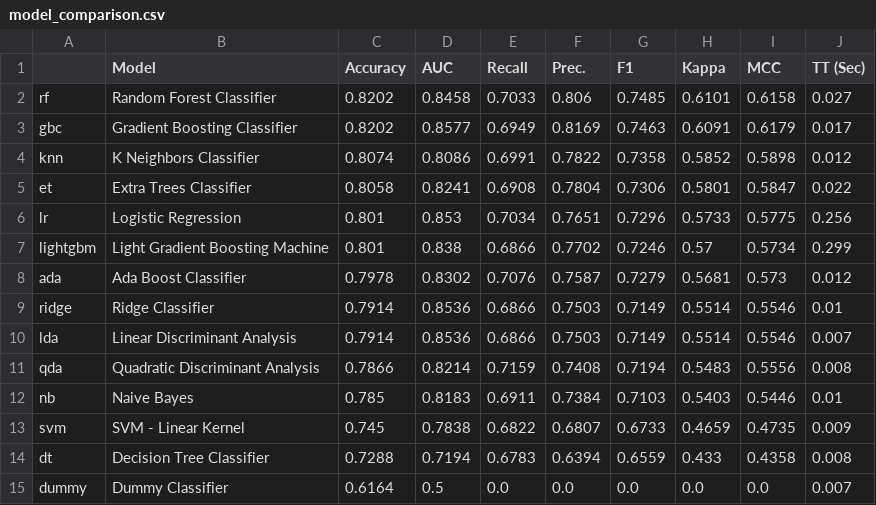
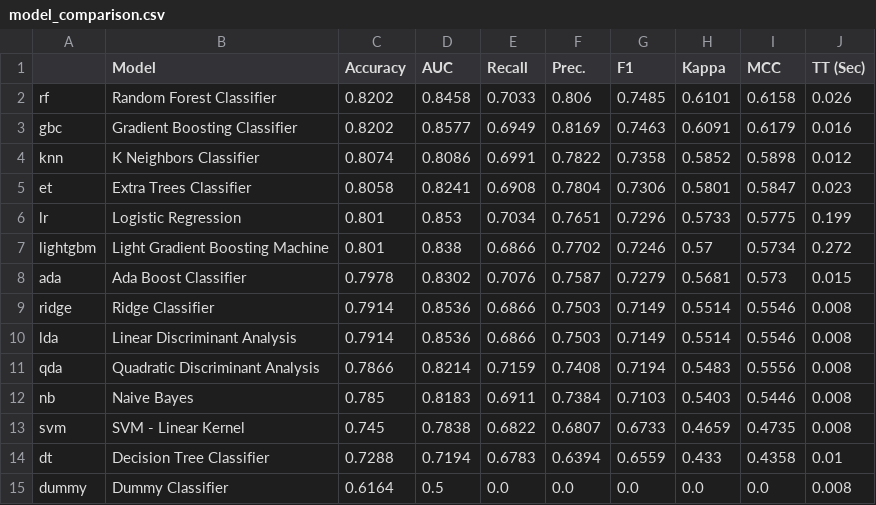
Before and after one commit to tarakeshs/mlops_assignment_2, a CSV file: model_comparison.csv, drawn as a sheet.

```diff
--- a/model_comparison.csv
+++ b/model_comparison.csv
@@ -1,15 +1,15 @@
 ,Model,Accuracy,AUC,Recall,Prec.,F1,Kappa,MCC,TT (Sec)
-rf,Random Forest Classifier,0.8202,0.8458,0.7033,0.806,0.7485,0.6101,0.6158,0.027
-gbc,Gradient Boosting Classifier,0.8202,0.8577,0.6949,0.8169,0.7463,0.6091,0.6179,0.017
+rf,Random Forest Classifier,0.8202,0.8458,0.7033,0.806,0.7485,0.6101,0.6158,0.026
+gbc,Gradient Boosting Classifier,0.8202,0.8577,0.6949,0.8169,0.7463,0.6091,0.6179,0.016
 knn,K Neighbors Classifier,0.8074,0.8086,0.6991,0.7822,0.7358,0.5852,0.5898,0.012
-et,Extra Trees Classifier,0.8058,0.8241,0.6908,0.7804,0.7306,0.5801,0.5847,0.022
-lr,Logistic Regression,0.801,0.853,0.7034,0.7651,0.7296,0.5733,0.5775,0.256
-lightgbm,Light Gradient Boosting Machine,0.801,0.838,0.6866,0.7702,0.7246,0.57,0.5734,0.299
-ada,Ada Boost Classifier,0.7978,0.8302,0.7076,0.7587,0.7279,0.5681,0.573,0.012
-ridge,Ridge Classifier,0.7914,0.8536,0.6866,0.7503,0.7149,0.5514,0.5546,0.01
-lda,Linear Discriminant Analysis,0.7914,0.8536,0.6866,0.7503,0.7149,0.5514,0.5546,0.007
+et,Extra Trees Classifier,0.8058,0.8241,0.6908,0.7804,0.7306,0.5801,0.5847,0.023
+lr,Logistic Regression,0.801,0.853,0.7034,0.7651,0.7296,0.5733,0.5775,0.199
+lightgbm,Light Gradient Boosting Machine,0.801,0.838,0.6866,0.7702,0.7246,0.57,0.5734,0.272
+ada,Ada Boost Classifier,0.7978,0.8302,0.7076,0.7587,0.7279,0.5681,0.573,0.015
+ridge,Ridge Classifier,0.7914,0.8536,0.6866,0.7503,0.7149,0.5514,0.5546,0.008
+lda,Linear Discriminant Analysis,0.7914,0.8536,0.6866,0.7503,0.7149,0.5514,0.5546,0.008
 qda,Quadratic Discriminant Analysis,0.7866,0.8214,0.7159,0.7408,0.7194,0.5483,0.5556,0.008
-nb,Naive Bayes,0.785,0.8183,0.6911,0.7384,0.7103,0.5403,0.5446,0.01
-svm,SVM - Linear Kernel,0.745,0.7838,0.6822,0.6807,0.6733,0.4659,0.4735,0.009
-dt,Decision Tree Classifier,0.7288,0.7194,0.6783,0.6394,0.6559,0.433,0.4358,0.008
-dummy,Dummy Classifier,0.6164,0.5,0.0,0.0,0.0,0.0,0.0,0.007
+nb,Naive Bayes,0.785,0.8183,0.6911,0.7384,0.7103,0.5403,0.5446,0.008
+svm,SVM - Linear Kernel,0.745,0.7838,0.6822,0.6807,0.6733,0.4659,0.4735,0.008
+dt,Decision Tree Classifier,0.7288,0.7194,0.6783,0.6394,0.6559,0.433,0.4358,0.01
+dummy,Dummy Classifier,0.6164,0.5,0.0,0.0,0.0,0.0,0.0,0.008
```
Also changed, not shown: 4 other files.
